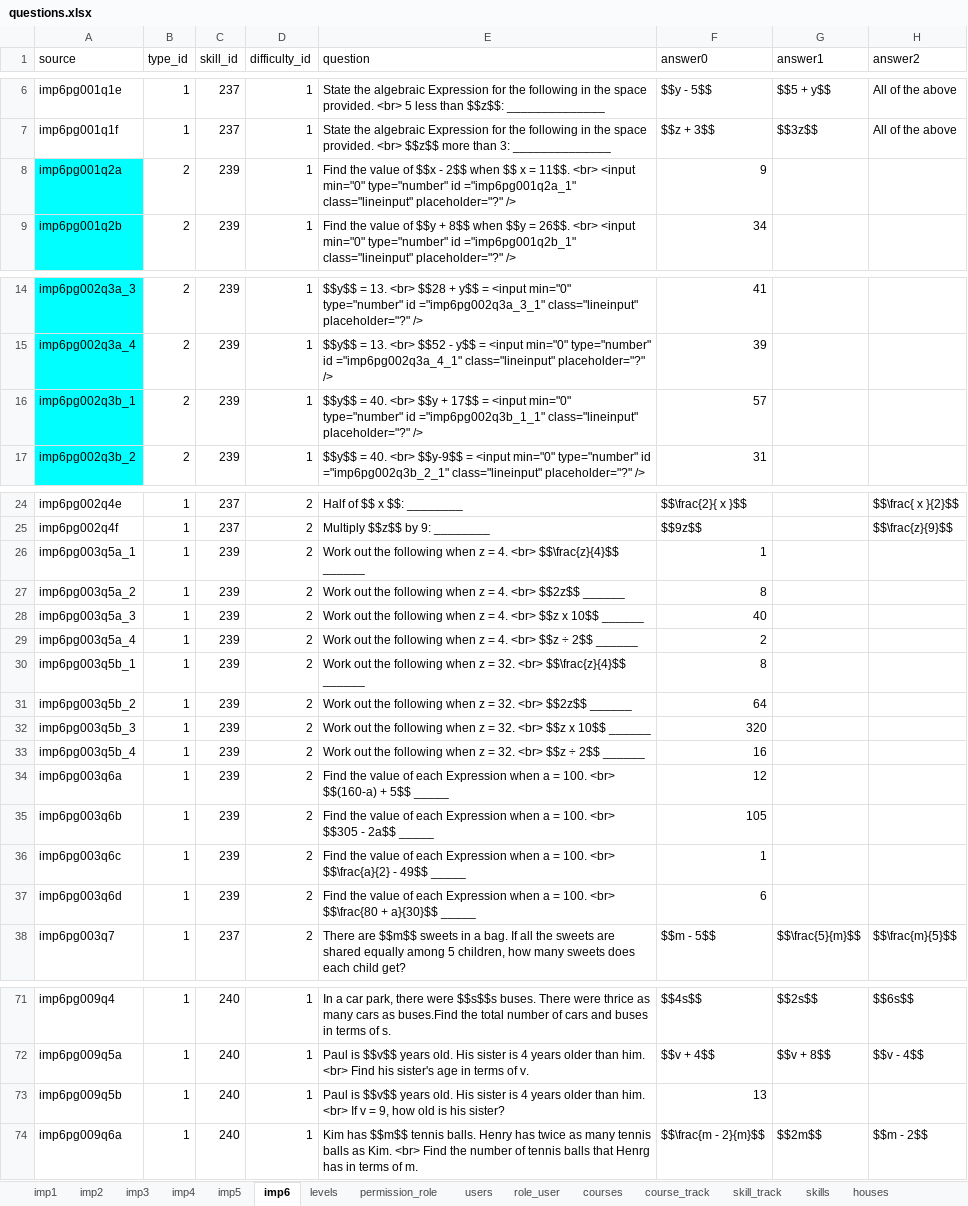
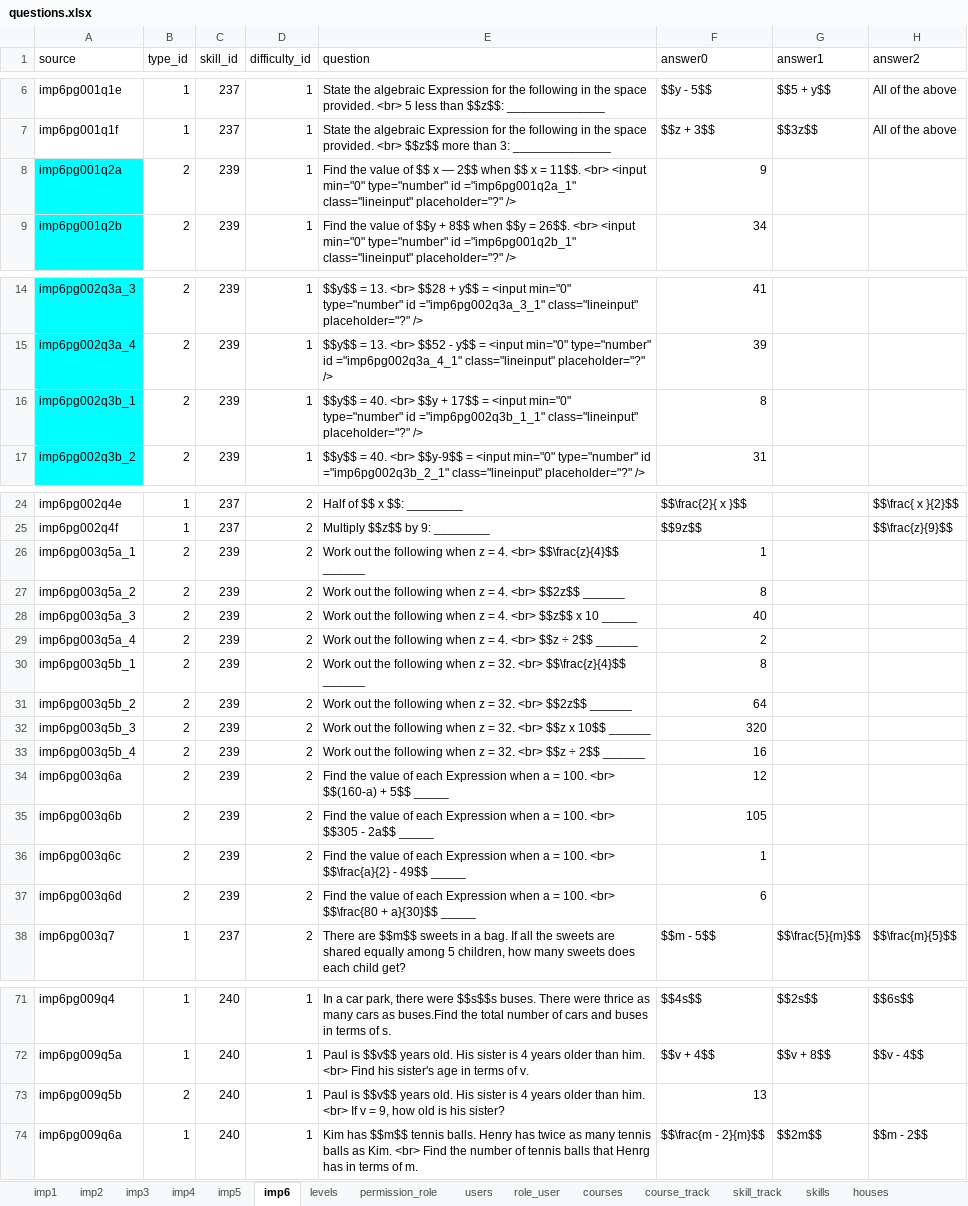
Before and after one commit to 2ppaamm/apiprod, an Excel workbook: public/questions.xlsx, sheet imp6, drawn as a sheet; only a part is shown, gaps mark what is left out; values as stored, in another font and other column widths than the file's, no borders; the diff covers the shown part only; the diff names each change by its address in the sheet, - before the commit and + after, or states it on an @@ line.

```diff
--- a/public/questions.xlsx (sheet imp6)
+++ b/public/questions.xlsx (sheet imp6)
-E8 (question): …value of $$x - 2$$ when…
+E8 (question): …value of $$ x — 2$$ when…
-F16 (answer0): 57
+F16 (answer0): 8
-B26:B37 (type_id): 1
+B26:B37 (type_id): 2
-E28 (question): …4. <br> $$z x 10$$ ______
+E28 (question): …4. <br> $$z$$ x 10 _____
-B73 (type_id): 1
+B73 (type_id): 2
```
Also changed, not shown: 3 edited cells elsewhere in this sheet, 1 other file.
